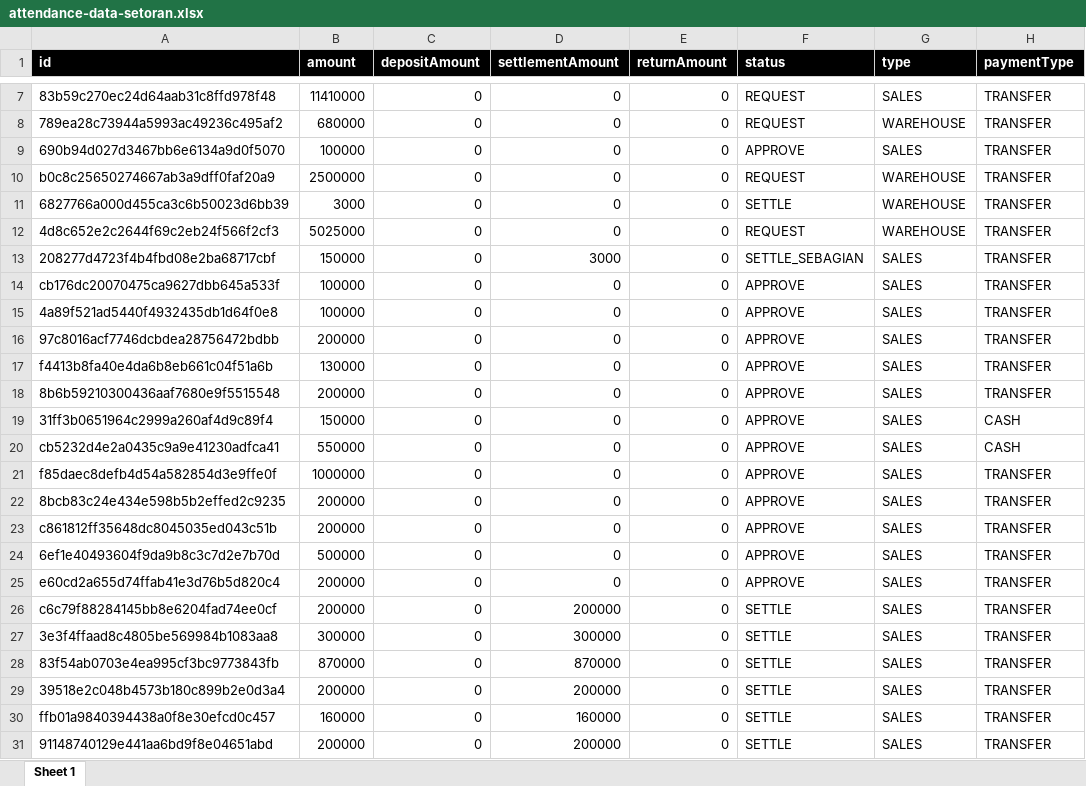
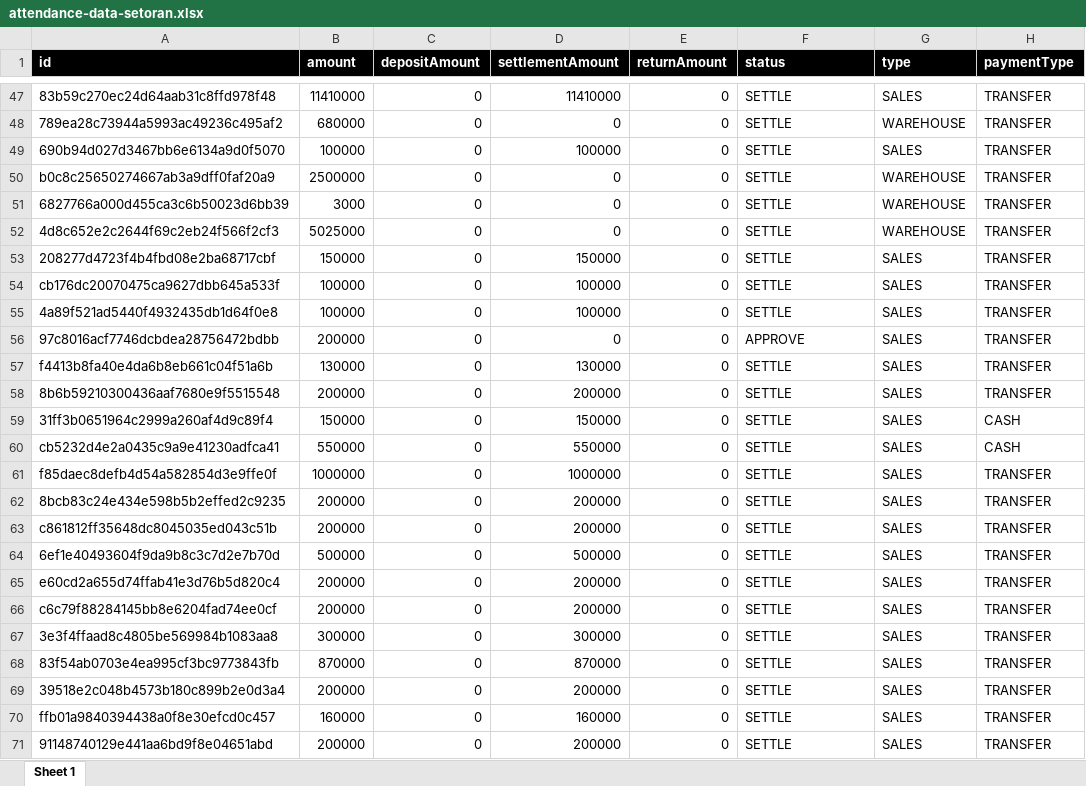
Before and after one commit to joherqp/skj, an Excel workbook: supabase/datalama/excel/attendance-data-setoran.xlsx, sheet Sheet 1, drawn as a sheet; only a part is shown, gaps mark what is left out; values as stored, in another font and other column widths than the file's, no borders; addresses are those after the commit; the diff covers the shown part only; the diff names each change by its address in the sheet, - before the commit and + after, or states it on an @@ line.

```diff
--- a/supabase/datalama/excel/attendance-data-setoran.xlsx (sheet Sheet 1)
+++ b/supabase/datalama/excel/attendance-data-setoran.xlsx (sheet Sheet 1)
-D47 (settlementAmount): 0
+D47 (settlementAmount): 11410000
-F47:F48 (status): REQUEST
+F47:F48 (status): SETTLE
-D49 (settlementAmount): 0
+D49 (settlementAmount): 100000
-F49 (status): APPROVE
+F49 (status): SETTLE
-F50 (status): REQUEST
+F50 (status): SETTLE
-F52 (status): REQUEST
+F52 (status): SETTLE
-D53 (settlementAmount): 3000
+D53 (settlementAmount): 150000
-F53 (status): SETTLE_SEBAGIAN
+F53 (status): SETTLE
-D54:D55 (settlementAmount): 0
+D54:D55 (settlementAmount): 100000
-F54:F55 (status): APPROVE
+F54:F55 (status): SETTLE
-D57 (settlementAmount): 0
+D57 (settlementAmount): 130000
-F57:F65 (status): APPROVE
+F57:F65 (status): SETTLE
-D58 (settlementAmount): 0
+D58 (settlementAmount): 200000
-D59 (settlementAmount): 0
+D59 (settlementAmount): 150000
-D60 (settlementAmount): 0
+D60 (settlementAmount): 550000
-D61 (settlementAmount): 0
+D61 (settlementAmount): 1000000
-D62:D63 (settlementAmount): 0
+D62:D63 (settlementAmount): 200000
-D64 (settlementAmount): 0
+D64 (settlementAmount): 500000
-D65 (settlementAmount): 0
+D65 (settlementAmount): 200000
```
Also changed, not shown: 40 added rows and 11 edited cells elsewhere in this sheet, supabase/datalama/excel/BQ.xlsx, supabase/datalama/excel/customer.xlsx, 14 other files.
